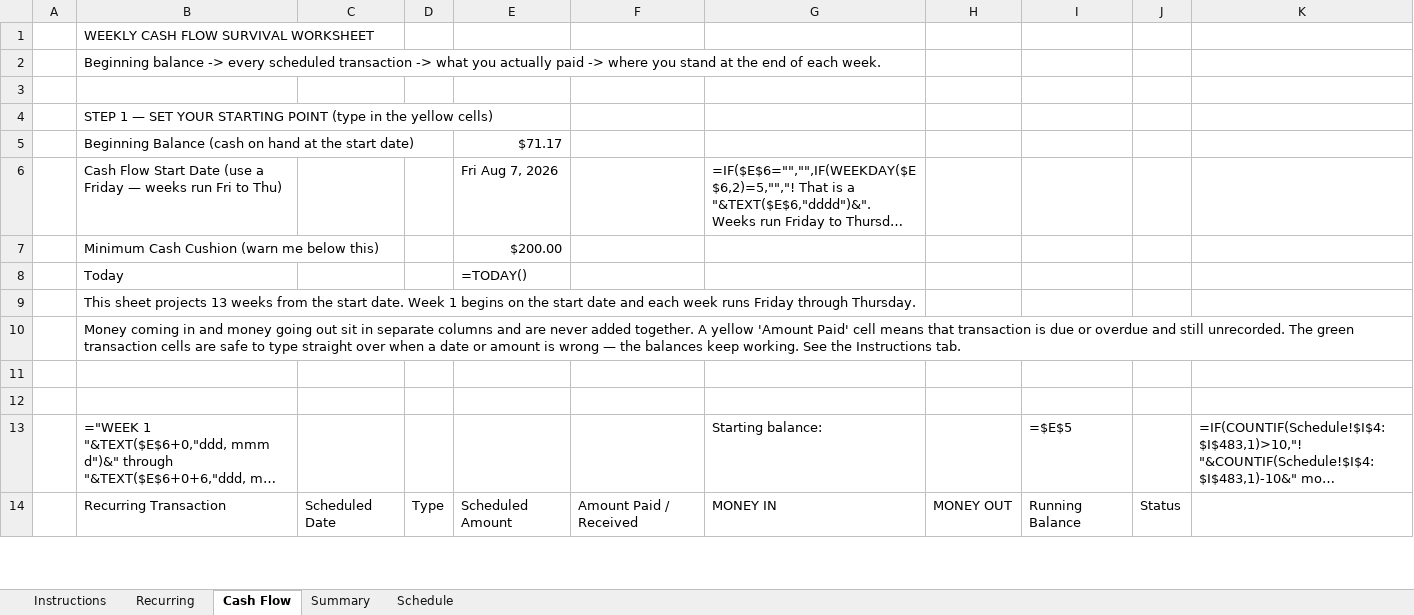
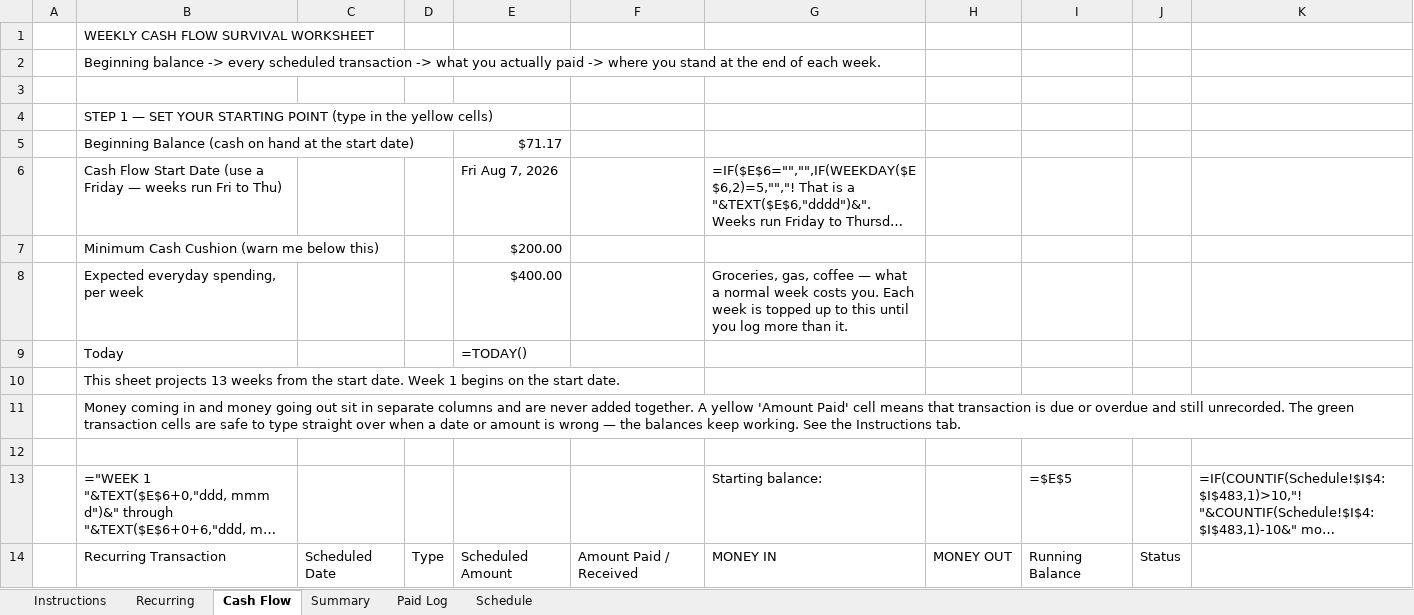
Before and after one commit to NBiryukov25/Budget, an Excel workbook: Weekly_Cash_Flow_Survival.xlsx, sheet Cash Flow, drawn as a sheet; only a part is shown; long unchanged cells end in …; values as stored, in another font and other column widths than the file's, no cell formats; formulas without a stored value are shown as written; conditional formats not drawn; removed rows and columns are numbered as before the commit, all else as after; the diff covers the shown part only; the diff names each change by its address in the sheet, - before the commit and + after, or states it on an @@ line.

```diff
--- a/Weekly_Cash_Flow_Survival.xlsx (sheet Cash Flow)
+++ b/Weekly_Cash_Flow_Survival.xlsx (sheet Cash Flow)
+sheet tab: Paid Log
+row 8:  | Expected everyday spending, per week |  |  | $400.00 |  | Groceries, gas, coffee — what a normal week costs you. Each week is topped up to this until you log more than it.
-B10: …the start date and each week runs Friday through Thursday.
+B10: …the start date.
-row 11: (empty)
```
Also changed, not shown: 429 edited cells elsewhere in this sheet, sheet Summary, sheet Recurring, cell formats, Weekly_Cash_Flow_Survival_YOURS.xlsx, 2 other files.
